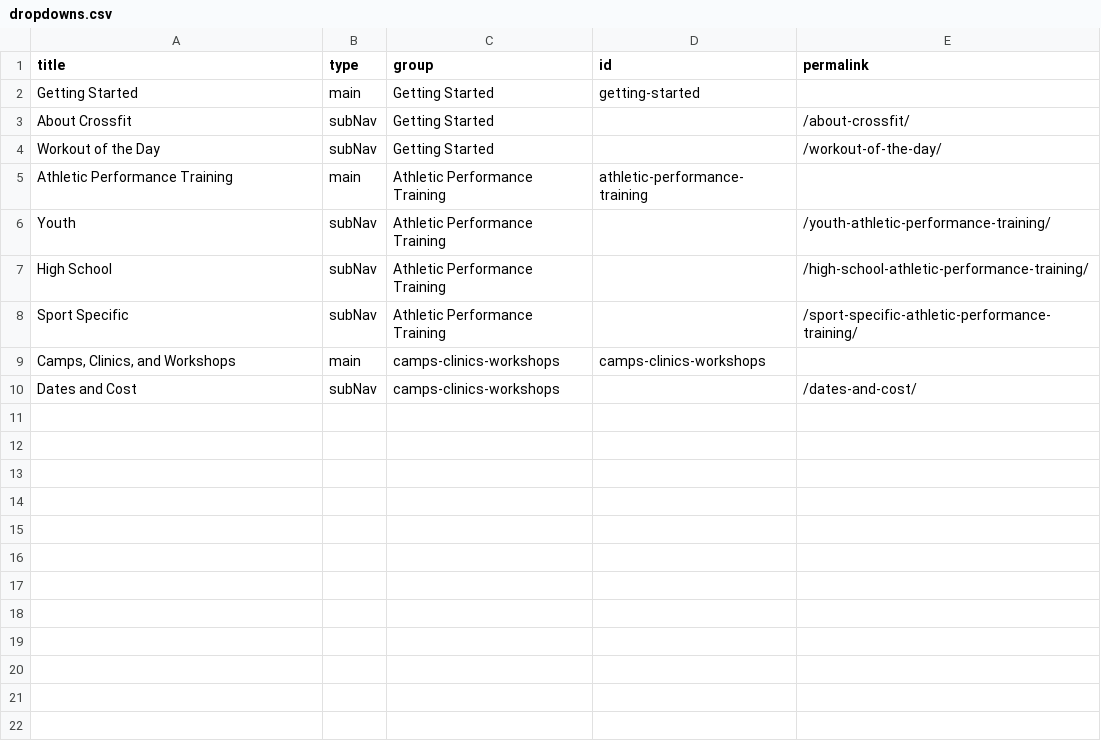
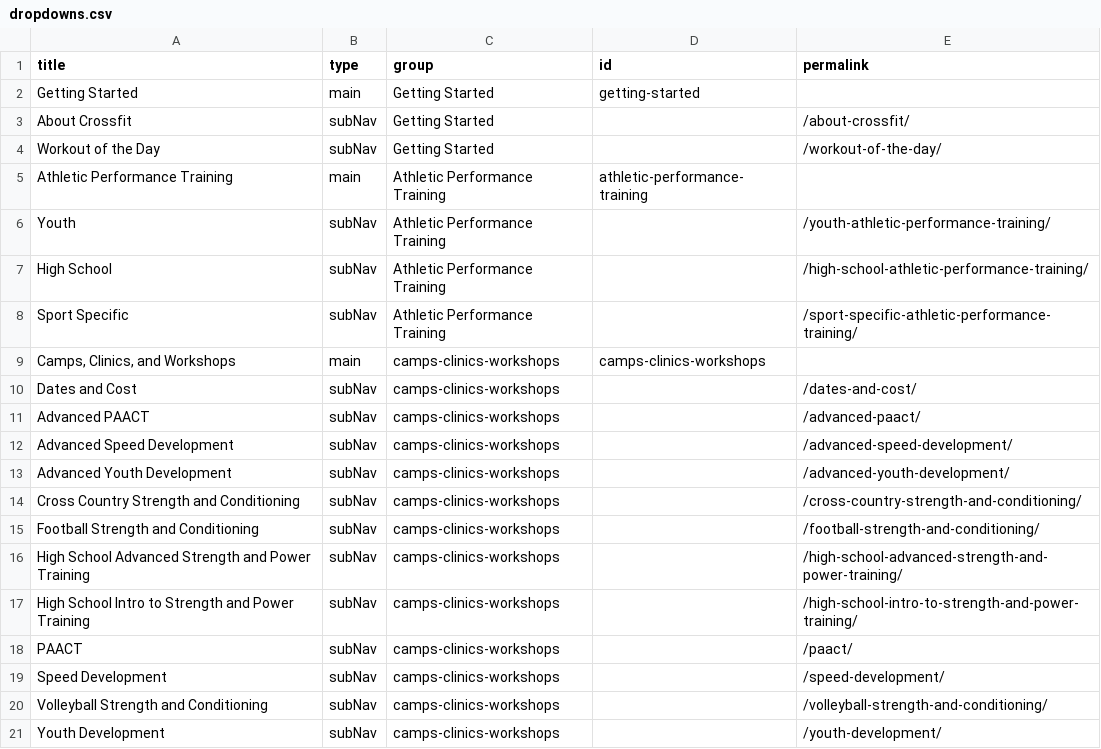
Before and after one commit to djdurban/crossfit_madtown, a CSV file: _data/dropdowns.csv, drawn as a sheet.

Commit message:
Updated '/_data/dropdowns.csv' via CloudCannon

```diff
--- a/_data/dropdowns.csv
+++ b/_data/dropdowns.csv
@@ -10 +10,12 @@ Sport Specific,subNav,Athletic Performance Training,,/sport-specific-athletic-pe
 Dates and Cost,subNav,camps-clinics-workshops,,/dates-and-cost/
+Advanced PAACT,subNav,camps-clinics-workshops,,/advanced-paact/
+Advanced Speed Development,subNav,camps-clinics-workshops,,/advanced-speed-development/
+Advanced Youth Development,subNav,camps-clinics-workshops,,/advanced-youth-development/
+Cross Country Strength and Conditioning,subNav,camps-clinics-workshops,,/cross-country-strength-and-conditioning/
+Football Strength and Conditioning,subNav,camps-clinics-workshops,,/football-strength-and-conditioning/
+High School Advanced Strength and Power Training,subNav,camps-clinics-workshops,,/high-school-advanced-strength-and-power-training/
+High School Intro to Strength and Power Training,subNav,camps-clinics-workshops,,/high-school-intro-to-strength-and-power-training/
+PAACT,subNav,camps-clinics-workshops,,/paact/
+Speed Development,subNav,camps-clinics-workshops,,/speed-development/
+Volleyball Strength and Conditioning,subNav,camps-clinics-workshops,,/volleyball-strength-and-conditioning/
+Youth Development,subNav,camps-clinics-workshops,,/youth-development/
```
